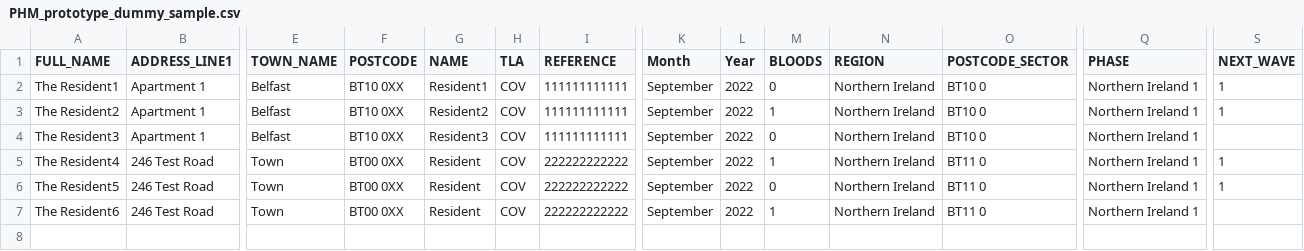
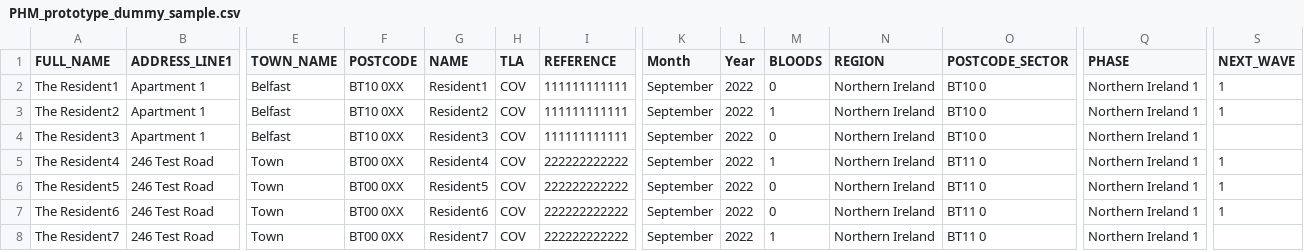
Before and after one commit to ONSdigital/ssdc-rm-acceptance-tests, a CSV file: resources/sample_files/PHM_prototype_dummy_sample.csv, drawn as a sheet; only a part is shown, gaps mark what is left out; rows hold the shown columns only; the diff names each change by its address in the sheet, - before the commit and + after, or states it on an @@ line.

```diff
--- a/resources/sample_files/PHM_prototype_dummy_sample.csv
+++ b/resources/sample_files/PHM_prototype_dummy_sample.csv
-G5 (NAME): Resident
+G5 (NAME): Resident4
-G6 (NAME): Resident
+G6 (NAME): Resident5
-G7 (NAME): Resident
+G7 (NAME): Resident6
-M7 (BLOODS): 1
+M7 (BLOODS): 0
-S7 (NEXT_WAVE): (empty)
+S7 (NEXT_WAVE): 1
+row 8: The Resident7 | 246 Test Road | Town | BT00 0XX | Resident7 | COV | 222222222222 | September | 2022 | 1 | Northern Ireland | BT11 0 | Northern Ireland 1
```
Also changed, not shown: 1 other file.
